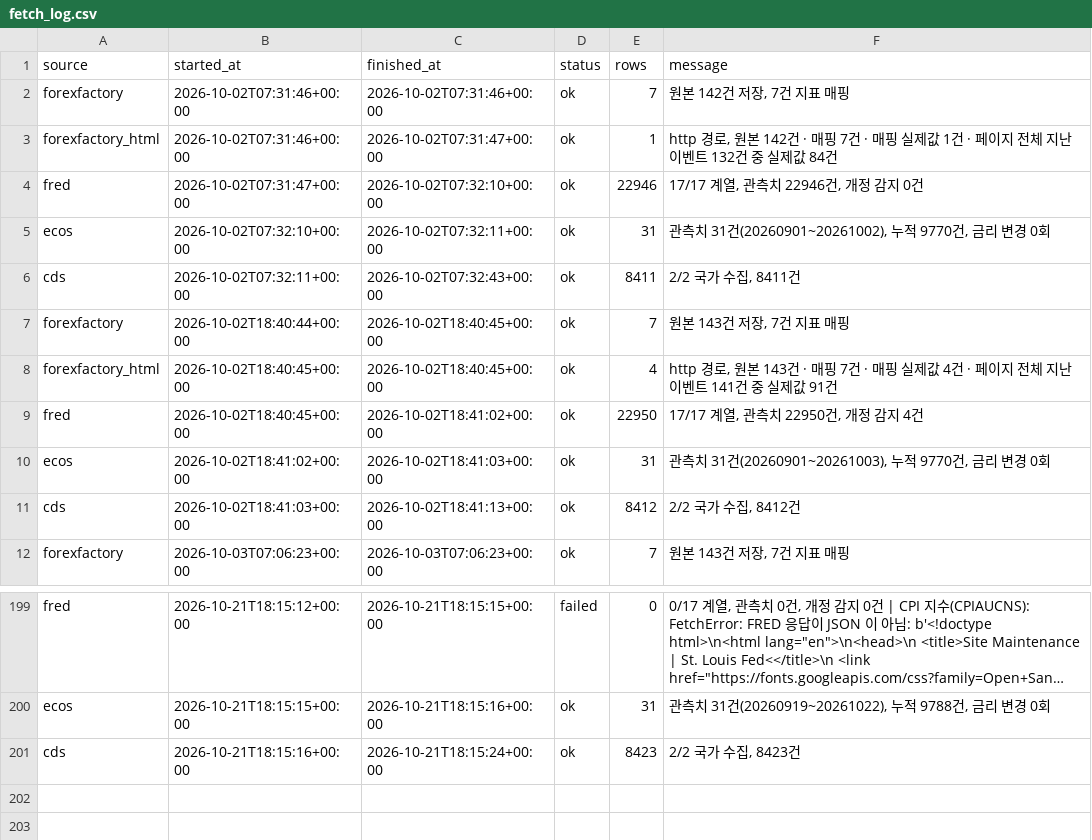
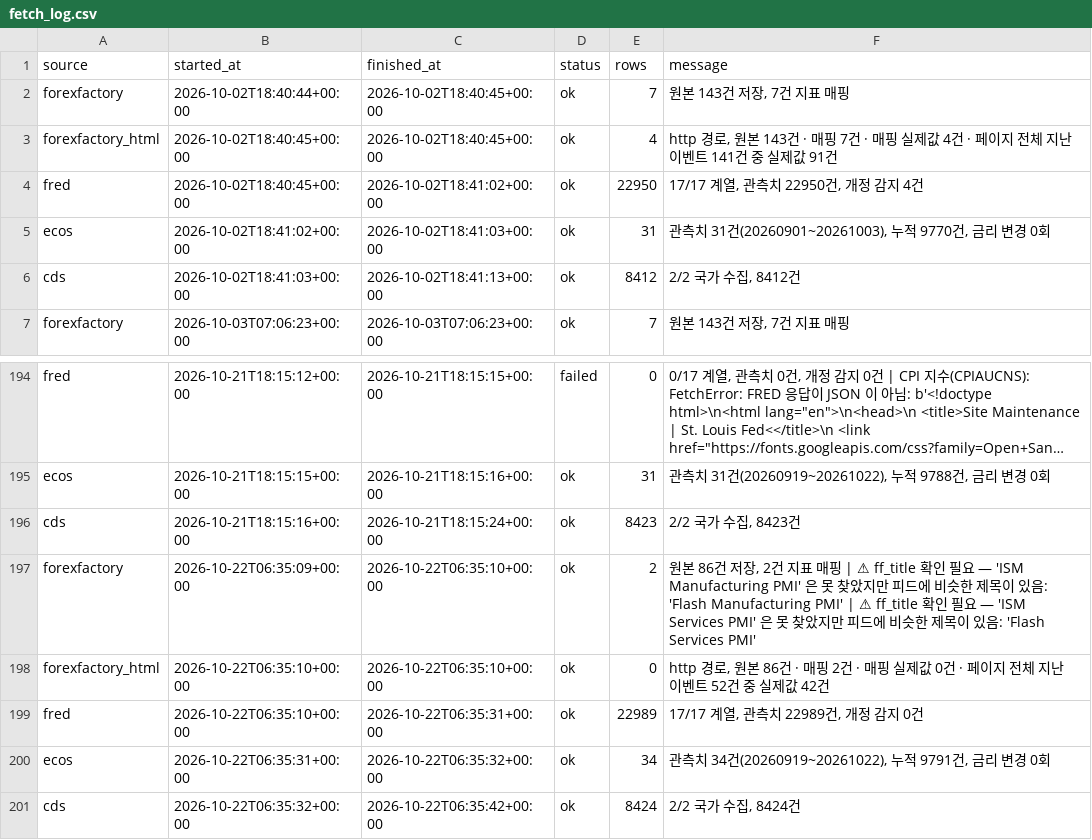
Before and after one commit to greyx9-sketch/macro, a CSV file: 시황/data/fetch_log.csv, drawn as a sheet; only a part is shown, gaps mark what is left out; long unchanged cells end in ….

```diff
--- a/시황/data/fetch_log.csv
+++ b/시황/data/fetch_log.csv
@@ -1,7 +1,2 @@
 source,started_at,finished_at,status,rows,message
-forexfactory,2026-10-02T07:31:46+00:00,2026-10-02T07:31:46+00:00,ok,7,"원본 142건 저장, 7건 지표 매핑"
-forexfactory_html,2026-10-02T07:31:46+00:00,2026-10-02T07:31:47+00:00,ok,1,"http 경로, 원본 142건 · 매핑 7건 · 매핑 실제값 1건 · 페이지 전체 지난 이벤트 132건 중 실제값 84건"
-fred,2026-10-02T07:31:47+00:00,2026-10-02T07:32:10+00:00,ok,22946,"17/17 계열, 관측치 22946건, 개정 감지 0건"
-ecos,2026-10-02T07:32:10+00:00,2026-10-02T07:32:11+00:00,ok,31,"관측치 31건(20260901~20261002), 누적 9770건, 금리 변경 0회"
-cds,2026-10-02T07:32:11+00:00,2026-10-02T07:32:43+00:00,ok,8411,"2/2 국가 수집, 8411건"
 forexfactory,2026-10-02T18:40:44+00:00,2026-10-02T18:40:45+00:00,ok,7,"원본 143건 저장, 7건 지표 매핑"
@@ -201 +196,6 @@ ecos,2026-10-21T18:15:15+00:00,2026-10-21T18:15:16+00:00,ok,31,"관측치 31건(
 cds,2026-10-21T18:15:16+00:00,2026-10-21T18:15:24+00:00,ok,8423,"2/2 국가 수집, 8423건"
+forexfactory,2026-10-22T06:35:09+00:00,2026-10-22T06:35:10+00:00,ok,2,"원본 86건 저장, 2건 지표 매핑 | ⚠ ff_title 확인 필요 — 'ISM Manufacturing PMI' 은 못 찾았지만 피드에 비슷한 제목이 있음: 'Flash Manufacturing PMI' | ⚠ ff_title 확인 필요 — 'ISM Services PMI' 은 못 찾았지만 피드에 비슷한 제목이 있음: 'Flash Services PMI'"
+forexfactory_html,2026-10-22T06:35:10+00:00,2026-10-22T06:35:10+00:00,ok,0,"http 경로, 원본 86건 · 매핑 2건 · 매핑 실제값 0건 · 페이지 전체 지난 이벤트 52건 중 실제값 42건"
+fred,2026-10-22T06:35:10+00:00,2026-10-22T06:35:31+00:00,ok,22989,"17/17 계열, 관측치 22989건, 개정 감지 0건"
+ecos,2026-10-22T06:35:31+00:00,2026-10-22T06:35:32+00:00,ok,34,"관측치 34건(20260919~20261022), 누적 9791건, 금리 변경 0회"
+cds,2026-10-22T06:35:32+00:00,2026-10-22T06:35:42+00:00,ok,8424,"2/2 국가 수집, 8424건"
```
Also changed, not shown: 4 other files.
